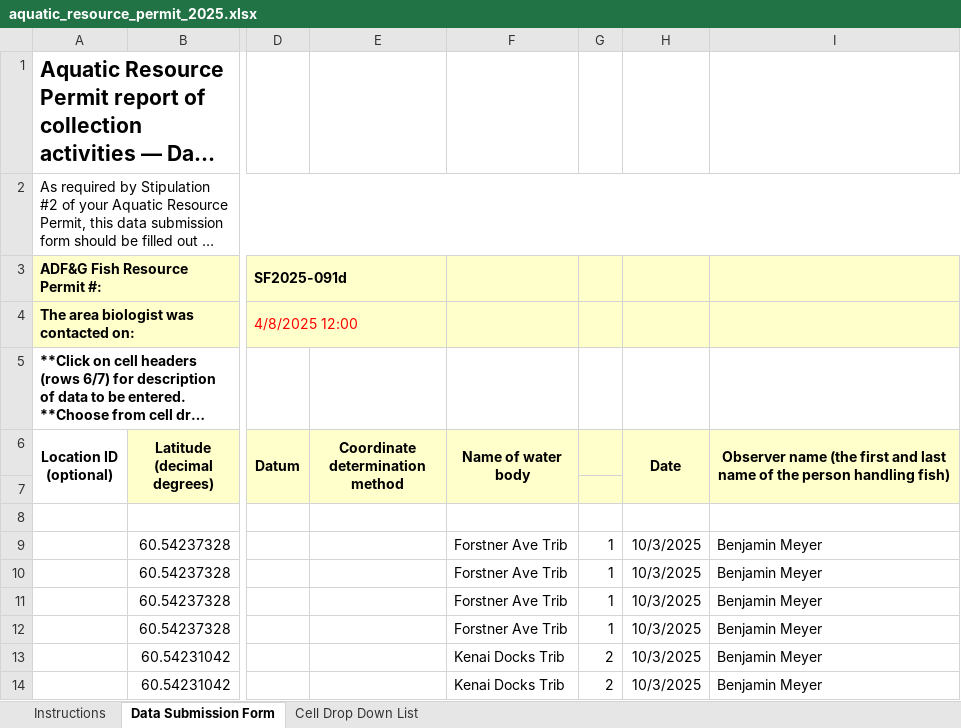
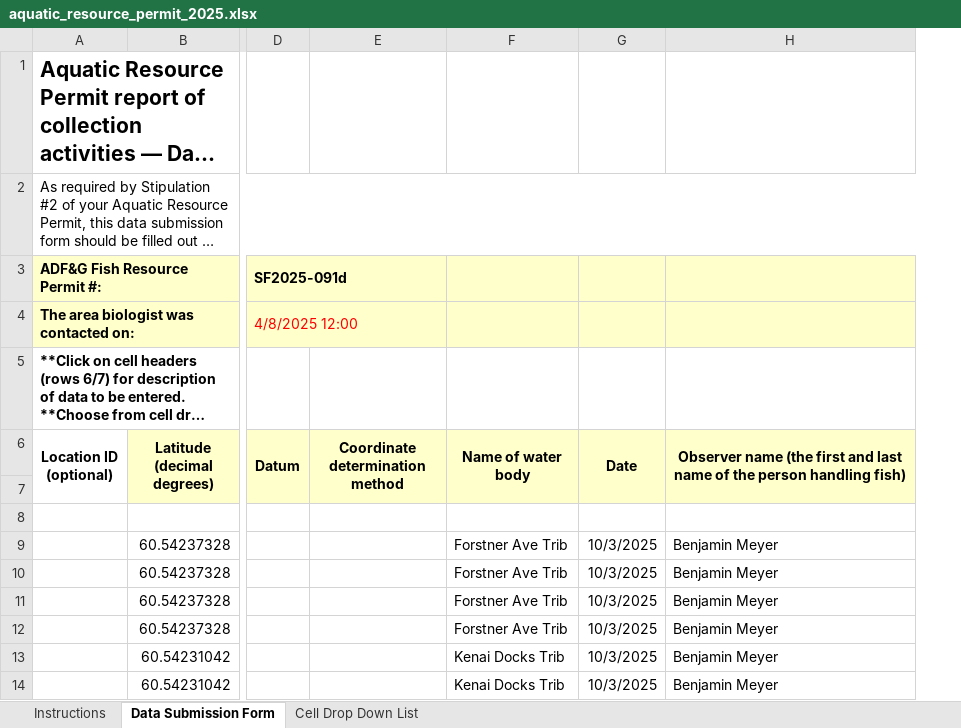
Before and after one commit to Kenai-Watershed-Forum/salmon-habitat-mapping, an Excel workbook: output/aquatic_resource_permit_2025.xlsx, sheet Data Submission Form, drawn as a sheet; only a part is shown, gaps mark what is left out; long unchanged cells end in …; values as stored, in another font and other column widths than the file's, no borders; the diff names each change by its address in the sheet, - before the commit and + after, or states it on an @@ line.

```diff
--- a/output/aquatic_resource_permit_2025.xlsx (sheet Data Submission Form)
+++ b/output/aquatic_resource_permit_2025.xlsx (sheet Data Submission Form)
-column G, rows 9-14: 1 | 1 | 1 | 1 | 2 | 2
```
Also changed, not shown: 10 other files.
